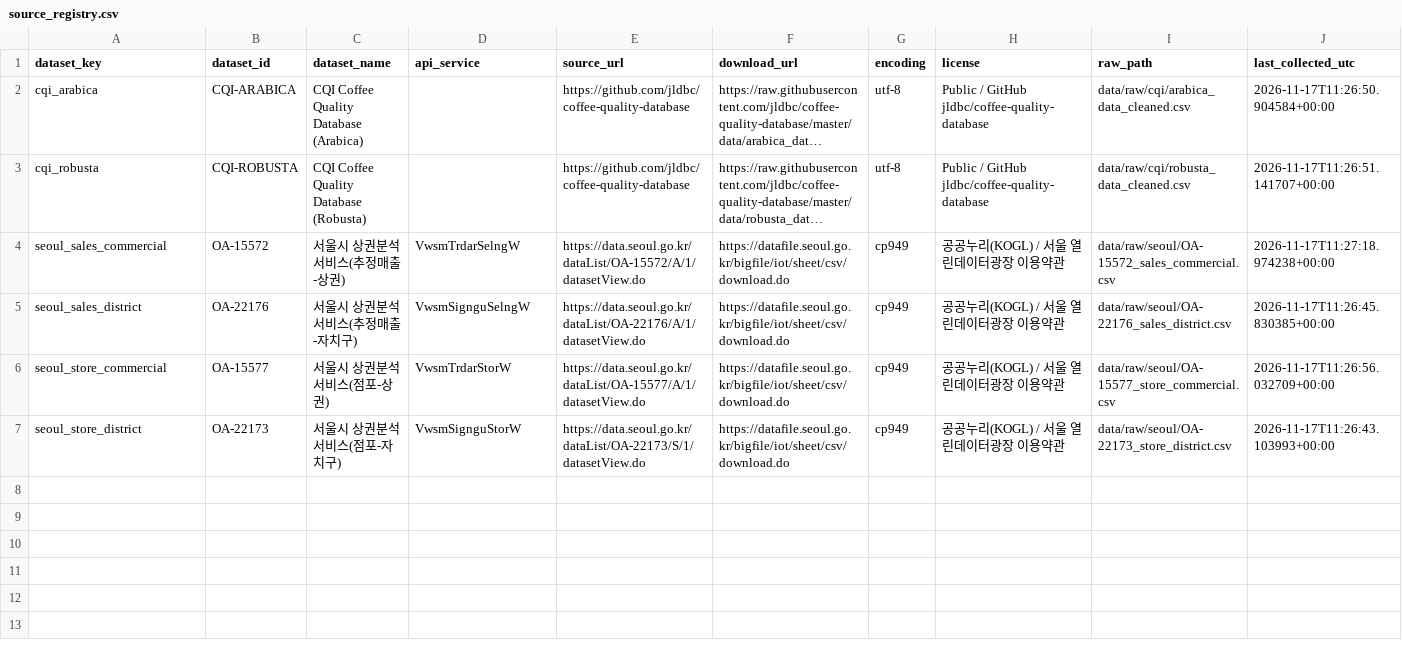
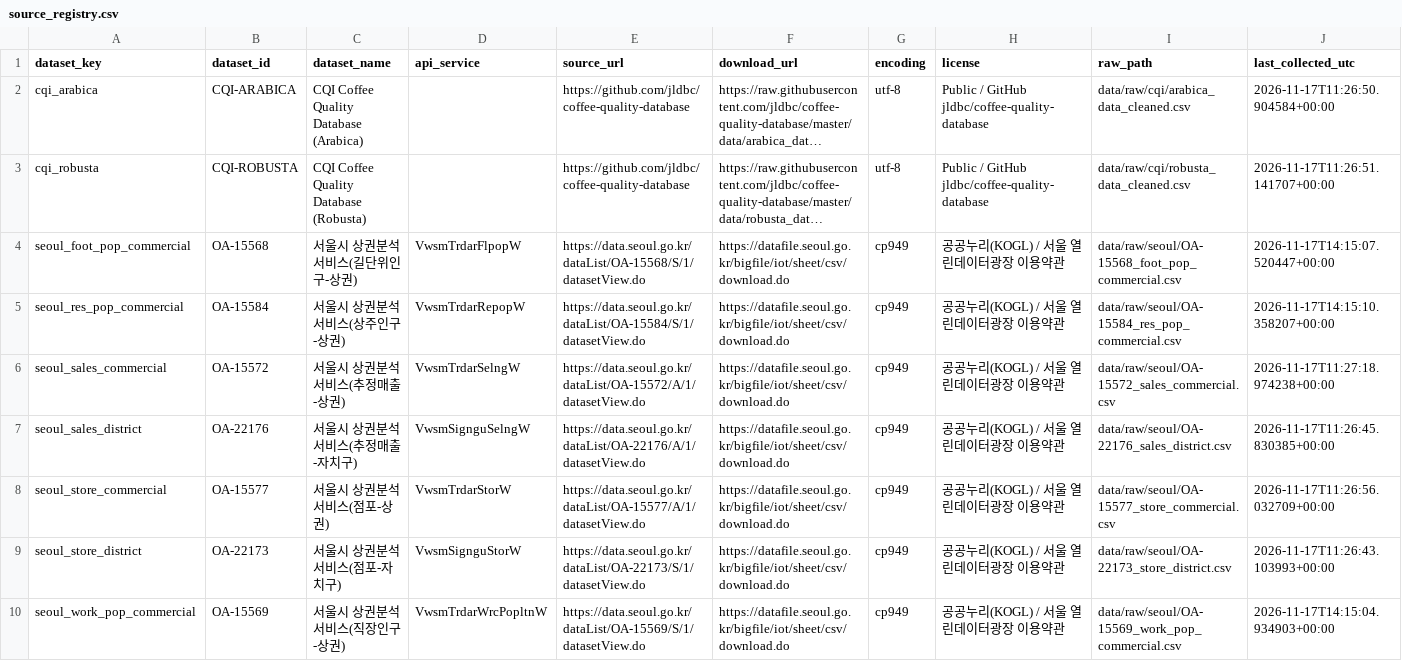
Before and after one commit to CHO-YOUN-SIK/CoffeeGraph, a CSV file: data/metadata/source_registry.csv, drawn as a sheet; only a part is shown; long unchanged cells end in …; rows hold the shown columns only; the diff names each change by its address in the sheet, - before the commit and + after, or states it on an @@ line.

Commit message:
Implement two-track architecture: WCR lexicon mapping + TOST + Visual A/B sync & Seoul OA-15569/15568/15584 external validation + Visual C

```diff
--- a/data/metadata/source_registry.csv
+++ b/data/metadata/source_registry.csv
+row 4: seoul_foot_pop_commercial | OA-15568 | 서울시 상권분석서비스(길단위인구-상권) | VwsmTrdarFlpopW | https://data.seoul.go.kr/dataList/OA-15568/S/1/datasetView.do | https://datafile.seoul.go.kr/bigfile/iot/sheet/csv/download.do | cp949 | 공공누리(KOGL) / 서울 열린데이터광장 이용약관 | data/raw/seoul/OA-15568_foot_pop_commercial.csv | 2026-11-17T14:15:07.520447+00:00
+row 5: seoul_res_pop_commercial | OA-15584 | 서울시 상권분석서비스(상주인구-상권) | VwsmTrdarRepopW | https://data.seoul.go.kr/dataList/OA-15584/S/1/datasetView.do | https://datafile.seoul.go.kr/bigfile/iot/sheet/csv/download.do | cp949 | 공공누리(KOGL) / 서울 열린데이터광장 이용약관 | data/raw/seoul/OA-15584_res_pop_commercial.csv | 2026-11-17T14:15:10.358207+00:00
+row 10: seoul_work_pop_commercial | OA-15569 | 서울시 상권분석서비스(직장인구-상권) | VwsmTrdarWrcPopltnW | https://data.seoul.go.kr/dataList/OA-15569/S/1/datasetView.do | https://datafile.seoul.go.kr/bigfile/iot/sheet/csv/download.do | cp949 | 공공누리(KOGL) / 서울 열린데이터광장 이용약관 | data/raw/seoul/OA-15569_work_pop_commercial.csv | 2026-11-17T14:15:04.934903+00:00
```
Also changed, not shown: data/metadata/collection_log.csv, data/processed/brands/sku_flavor_language_coded.csv, 28 other files.
